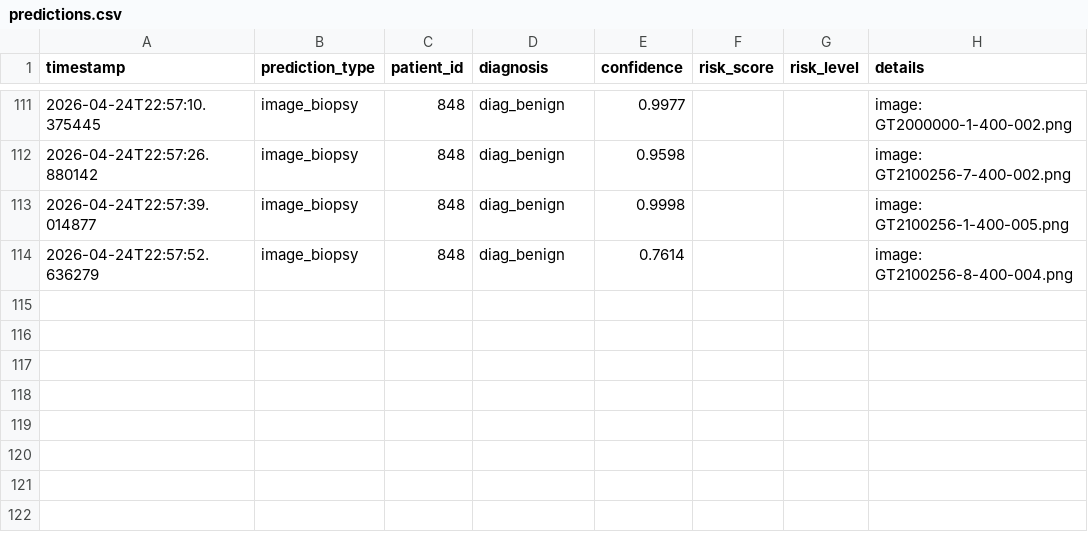
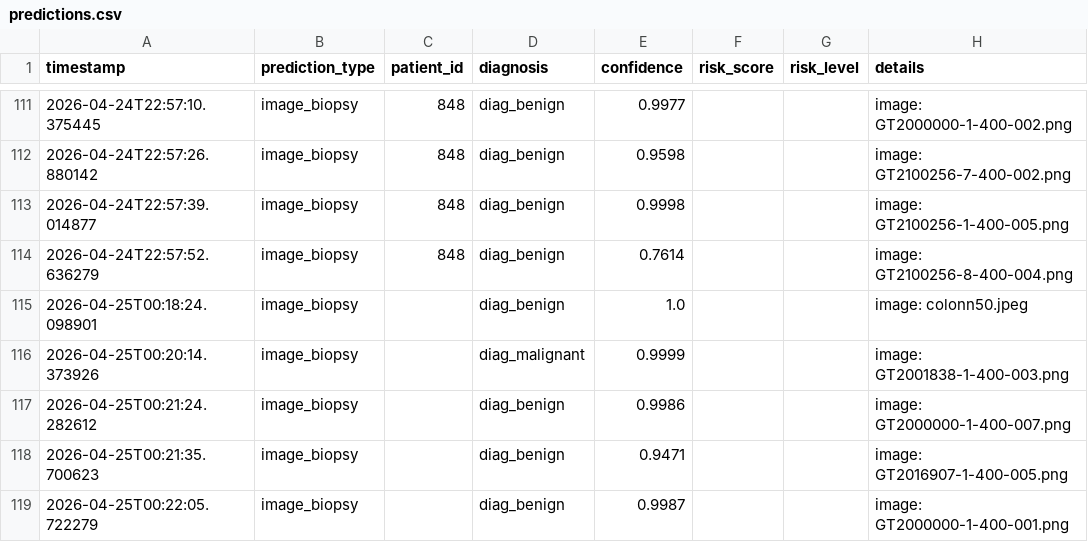
Before and after one commit to juliogo666-art/Cancer-de-colon, a CSV file: src/tracking/predictions.csv, drawn as a sheet; only a part is shown, gaps mark what is left out.

```diff
--- a/src/tracking/predictions.csv
+++ b/src/tracking/predictions.csv
@@ -114 +114,6 @@ timestamp,prediction_type,patient_id,diagnosis,confidence,risk_score,risk_level,
 2026-04-24T22:57:52.636279,image_biopsy,848,diag_benign,0.7614,,,image: GT2100256-8-400-004.png
+2026-04-25T00:18:24.098901,image_biopsy,,diag_benign,1.0,,,image: colonn50.jpeg
+2026-04-25T00:20:14.373926,image_biopsy,,diag_malignant,0.9999,,,image: GT2001838-1-400-003.png
+2026-04-25T00:21:24.282612,image_biopsy,,diag_benign,0.9986,,,image: GT2000000-1-400-007.png
+2026-04-25T00:21:35.700623,image_biopsy,,diag_benign,0.9471,,,image: GT2016907-1-400-005.png
+2026-04-25T00:22:05.722279,image_biopsy,,diag_benign,0.9987,,,image: GT2000000-1-400-001.png
```
Also changed, not shown: 3 other files.
